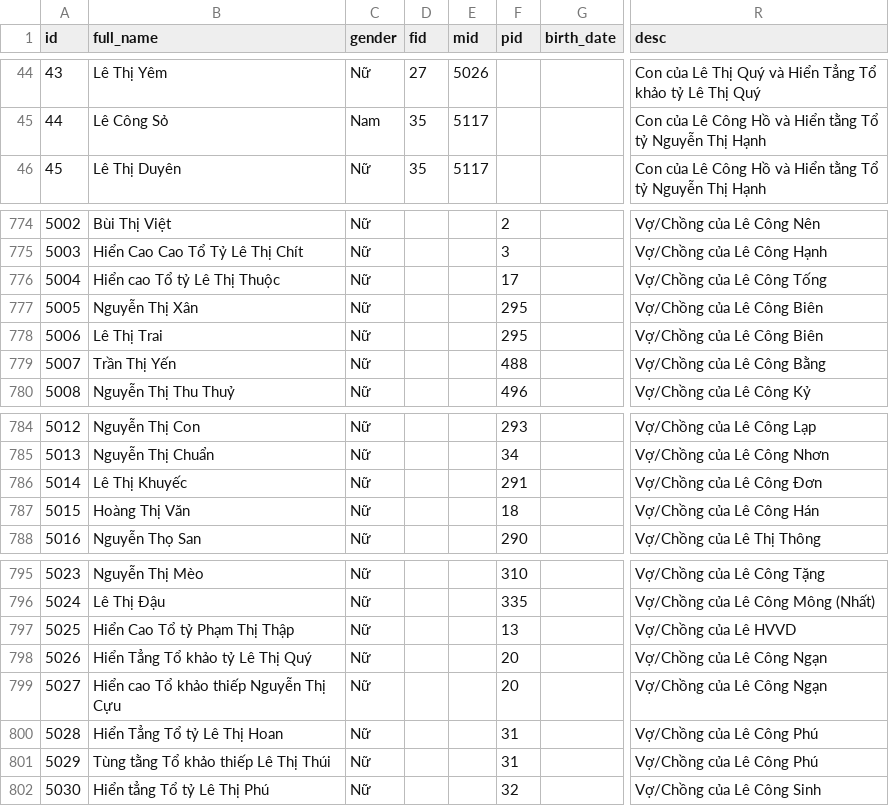
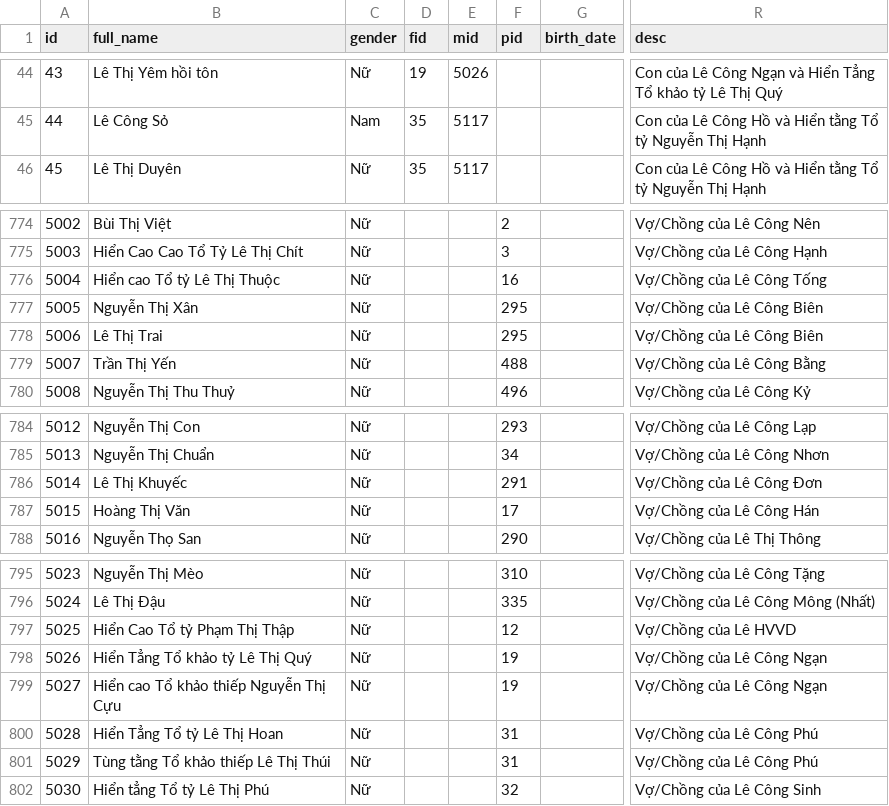
Before and after one commit to lecong12/family-tree, a CSV file: backend/Banchuan.csv, drawn as a sheet; only a part is shown, gaps mark what is left out; the diff covers the shown part only; the diff names each change by its address in the sheet, - before the commit and + after, or states it on an @@ line.

Commit message:
Cập nhật

```diff
--- a/backend/Banchuan.csv
+++ b/backend/Banchuan.csv
-B44 (full_name): Lê Thị Yêm
+B44 (full_name): Lê Thị Yêm hồi tôn
-D44 (fid): 27
+D44 (fid): 19
-R44 (desc): …của Lê Thị Quý và Hiển…
+R44 (desc): …của Lê Công Ngạn và Hiển…
-F776 (pid): 17
+F776 (pid): 16
-F787 (pid): 18
+F787 (pid): 17
-F797 (pid): 13
+F797 (pid): 12
-F798:F799 (pid): 20
+F798:F799 (pid): 19
```
Also changed, not shown: 72 edited cells elsewhere in this file.
